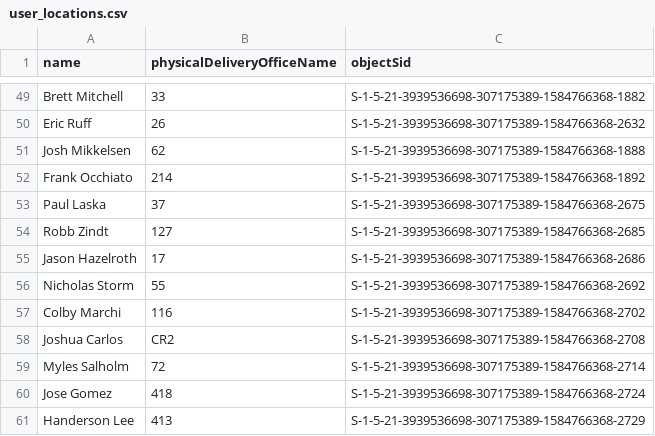
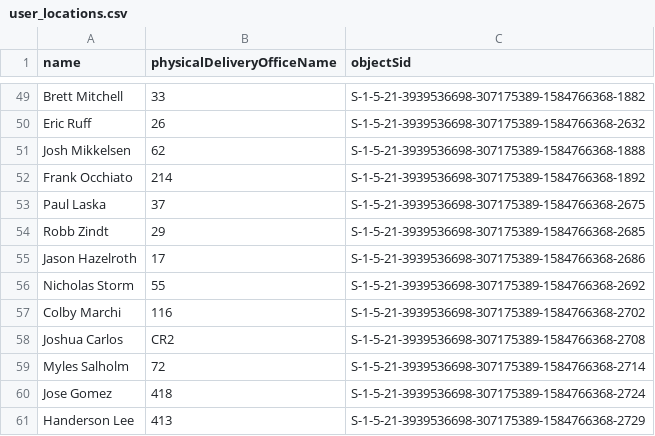
Before and after one commit to JohnnyWasabi/FaceCards, a CSV file: Assets/StreamingAssets/user_locations.csv, drawn as a sheet; only a part is shown, gaps mark what is left out.

```diff
--- a/Assets/StreamingAssets/user_locations.csv
+++ b/Assets/StreamingAssets/user_locations.csv
@@ -53,3 +53,3 @@ Frank Occhiato,214,S-1-5-21-3939536698-307175389-1584766368-1892
 Paul Laska,37,S-1-5-21-3939536698-307175389-1584766368-2675
-Robb Zindt,127,S-1-5-21-3939536698-307175389-1584766368-2685
+Robb Zindt,29,S-1-5-21-3939536698-307175389-1584766368-2685
 Jason Hazelroth,17,S-1-5-21-3939536698-307175389-1584766368-2686
```
Also changed, not shown: 3 other files.
